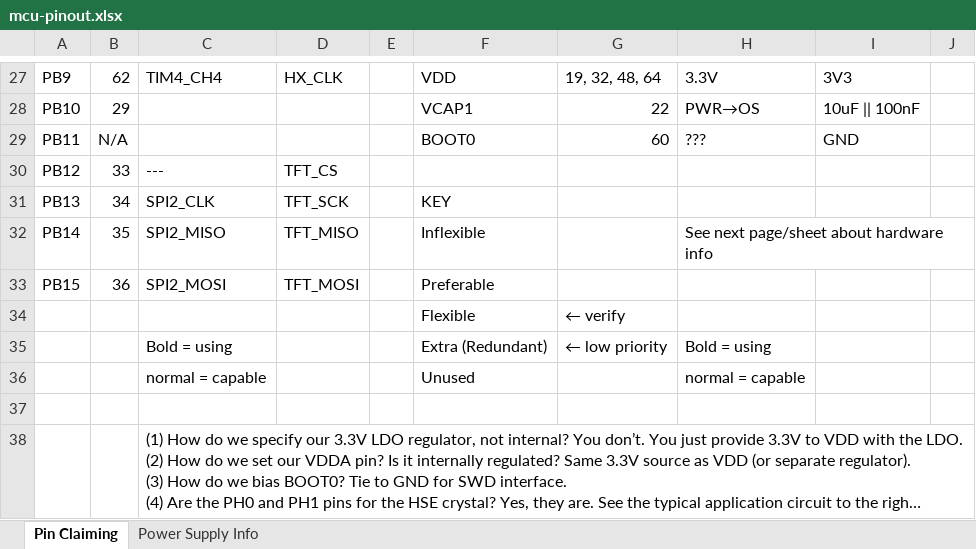
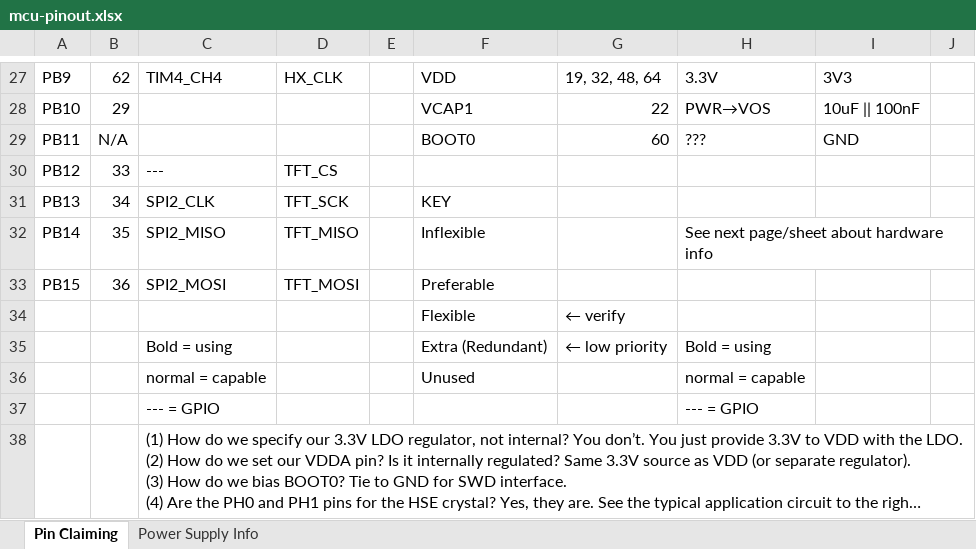
Before and after one commit to Smart-Ingredient-Scale/schematics, an Excel workbook: docs/mcu-pinout.xlsx, sheet Pin Claiming, drawn as a sheet; only a part is shown, gaps mark what is left out; long unchanged cells end in …; values as stored, in another font and other column widths than the file's, no cell formats; charts and pictures not drawn; the diff covers the shown part only; the diff names each change by its address in the sheet, - before the commit and + after, or states it on an @@ line.

```diff
--- a/docs/mcu-pinout.xlsx (sheet Pin Claiming)
+++ b/docs/mcu-pinout.xlsx (sheet Pin Claiming)
-H28: PWR→OS
+H28: PWR→VOS
-row 37: (empty)
+row 37:  |  | --- = GPIO |  |  |  |  | --- = GPIO
```
Also changed, not shown: 33 edited cells elsewhere in this sheet, cell formats, charts or pictures, 34 other files.
